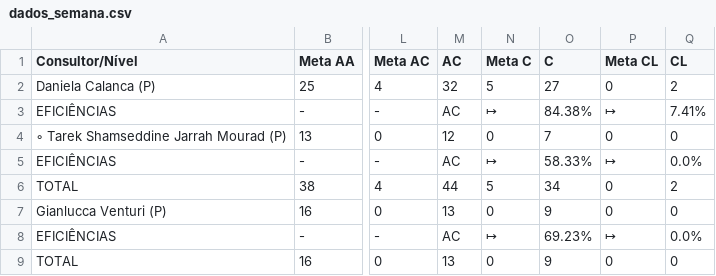
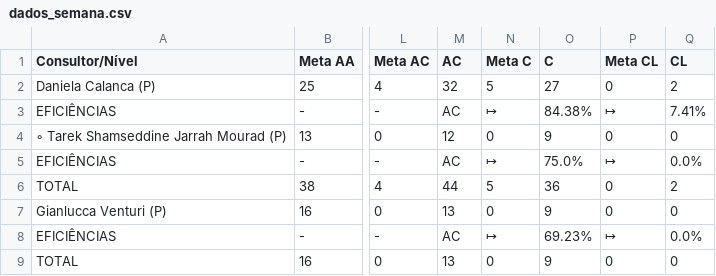
Before and after one commit to officew1goiania/gestaoavista2, a CSV file: dados_semana.csv, drawn as a sheet; only a part is shown, gaps mark what is left out; the diff names each change by its address in the sheet, - before the commit and + after, or states it on an @@ line.

```diff
--- a/dados_semana.csv
+++ b/dados_semana.csv
-O4 (C): 7
+O4 (C): 9
-O5 (C): 58.33%
+O5 (C): 75.0%
-O6 (C): 34
+O6 (C): 36
```
Also changed, not shown: dados_extraidos.csv, ranking_muapd.csv, 1 other file.
